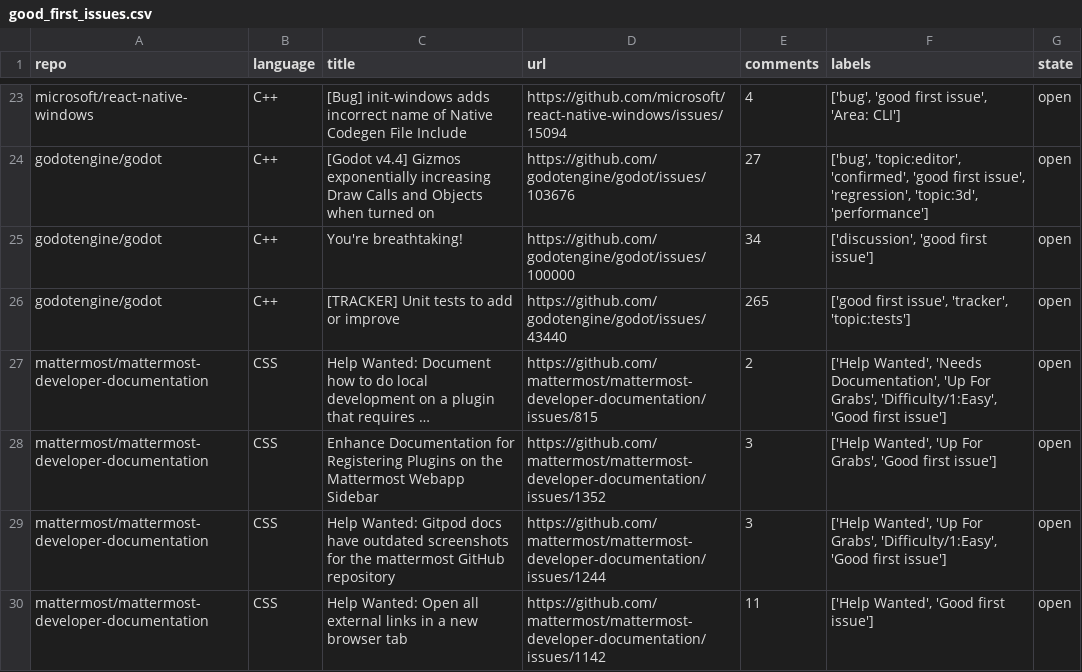
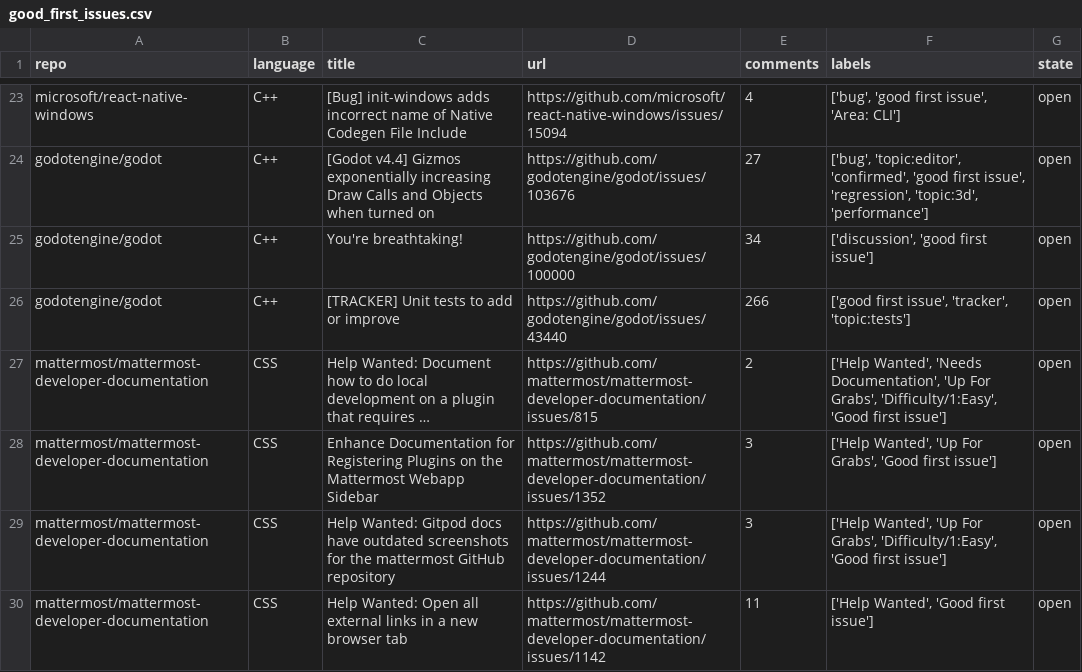
Before and after one commit to drkrillo/good-first-issues, a CSV file: good_first_issues.csv, drawn as a sheet; only a part is shown, gaps mark what is left out; long unchanged cells end in …; the diff names each change by its address in the sheet, - before the commit and + after, or states it on an @@ line.

```diff
--- a/good_first_issues.csv
+++ b/good_first_issues.csv
-E26 (comments): 265
+E26 (comments): 266
```
Also changed, not shown: 1 other file.
